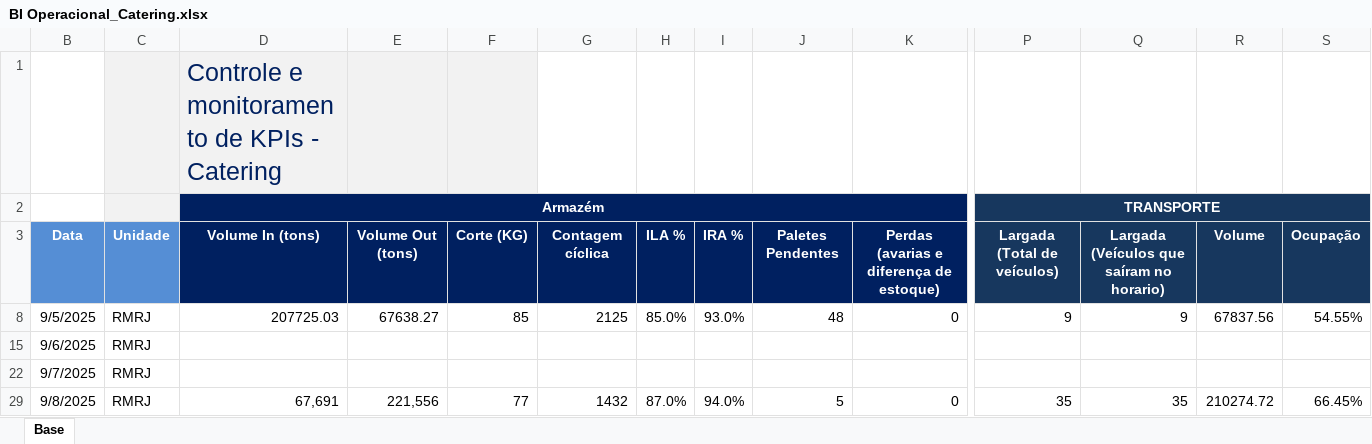
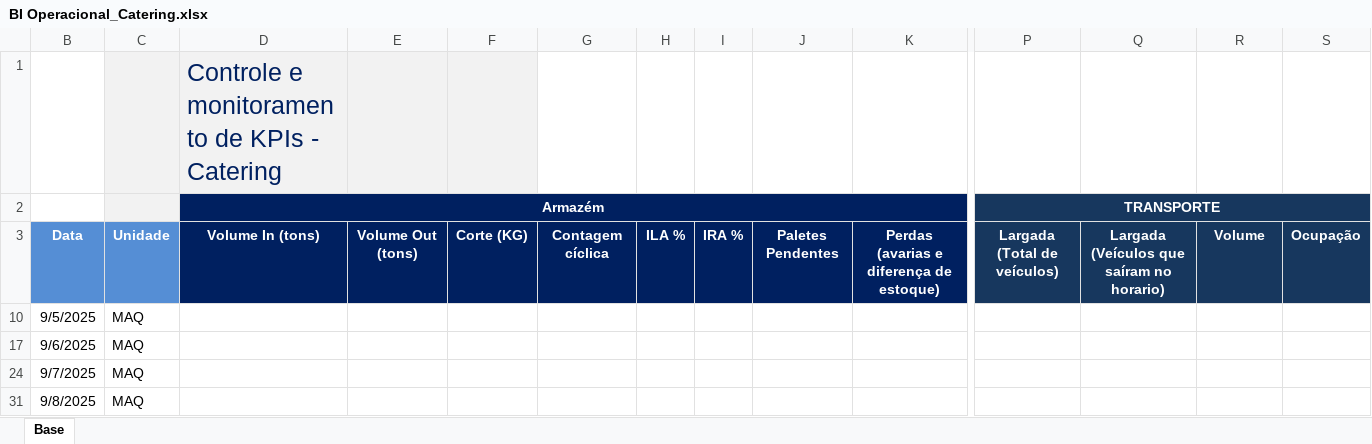
Before and after one commit to superfriokpis/catering, an Excel workbook: data/BI Operacional_Catering.xlsx, sheet Base, drawn as a sheet; only a part is shown, gaps mark what is left out; values as stored, in another font and other column widths than the file's, no borders; charts and pictures not drawn; addresses are those after the commit; the diff covers the shown part only; the diff names each change by its address in the sheet, - before the commit and + after, or states it on an @@ line.

Commit message:
Add files via upload

```diff
--- a/data/BI Operacional_Catering.xlsx (sheet Base)
+++ b/data/BI Operacional_Catering.xlsx (sheet Base)
-C10: RMRJ
+C10: MAQ
-D10 (Armazém): 207725.03
+D10 (Armazém): (empty)
-E10: 67638.27
+E10: (empty)
-F10: 85
+F10: (empty)
-G10: 2125
+G10: (empty)
-H10: 85.0%
+H10: (empty)
-I10: 93.0%
+I10: (empty)
-J10: 48
+J10: (empty)
-K10: 0
+K10: (empty)
-P10 (TRANSPORTE): 9
+P10 (TRANSPORTE): (empty)
-Q10: 9
+Q10: (empty)
-R10: 67837.56
+R10: (empty)
-S10: 54.55%
+S10: (empty)
-C17: RMRJ
+C17: MAQ
-C24: RMRJ
+C24: MAQ
-C31: RMRJ
+C31: MAQ
-D31 (Armazém): 67,691
+D31 (Armazém): (empty)
-E31: 221,556
+E31: (empty)
-F31: 77
+F31: (empty)
-G31: 1432
+G31: (empty)
-H31: 87.0%
+H31: (empty)
-I31: 94.0%
+I31: (empty)
-J31: 5
+J31: (empty)
-K31: 0
+K31: (empty)
-P31 (TRANSPORTE): 35
+P31 (TRANSPORTE): (empty)
-Q31: 35
+Q31: (empty)
-R31: 210274.72
+R31: (empty)
-S31: 66.45%
+S31: (empty)
```
Also changed, not shown: 230 edited cells elsewhere in this sheet, hidden cells.
